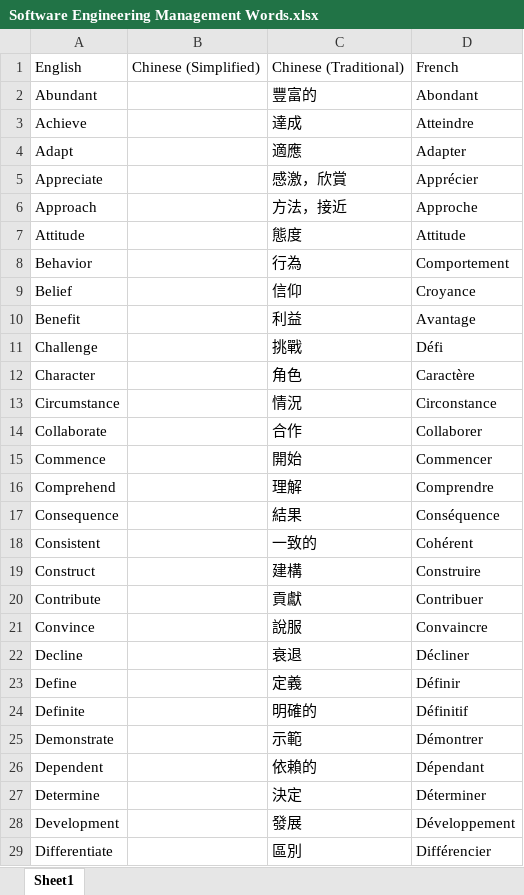
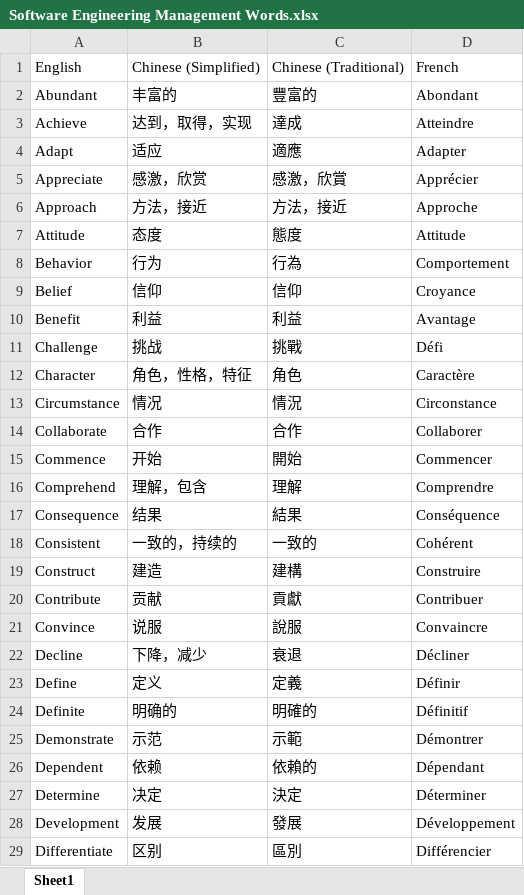
Before and after one commit to bestivil/CosmicWordQuest-COMP4024, an Excel workbook: Week 1/Software Engineering Management Words.xlsx, sheet Sheet1, drawn as a sheet; only a part is shown; values as stored, in another font and other column widths than the file's, no borders; charts and pictures not drawn; the diff covers the shown part only; the diff names each change by its address in the sheet, - before the commit and + after, or states it on an @@ line.

Commit message:
file:chinese simplified translations

```diff
--- a/Week 1/Software Engineering Management Words.xlsx (sheet Sheet1)
+++ b/Week 1/Software Engineering Management Words.xlsx (sheet Sheet1)
-B2: (empty)
+B2: 丰富的
-B3: (empty)
+B3: 达到，取得，实现
-B4: (empty)
+B4: 适应
-B5: (empty)
+B5: 感激，欣赏
-B6: (empty)
+B6: 方法，接近
-B7: (empty)
+B7: 态度
-B8: (empty)
+B8: 行为
-B9: (empty)
+B9: 信仰
-B10: (empty)
+B10: 利益
-B11: (empty)
+B11: 挑战
-B12: (empty)
+B12: 角色，性格，特征
-B13: (empty)
+B13: 情况
-B14: (empty)
+B14: 合作
-B15: (empty)
+B15: 开始
-B16: (empty)
+B16: 理解，包含
-B17: (empty)
+B17: 结果
-B18: (empty)
+B18: 一致的，持续的
-B19: (empty)
+B19: 建造
-B20: (empty)
+B20: 贡献
-B21: (empty)
+B21: 说服
-B22: (empty)
+B22: 下降，减少
-B23: (empty)
+B23: 定义
-B24: (empty)
+B24: 明确的
-B25: (empty)
+B25: 示范
-B26: (empty)
+B26: 依赖
-B27: (empty)
+B27: 决定
-B28: (empty)
+B28: 发展
-B29: (empty)
+B29: 区别
```
Also changed, not shown: 122 edited cells elsewhere in this sheet.
